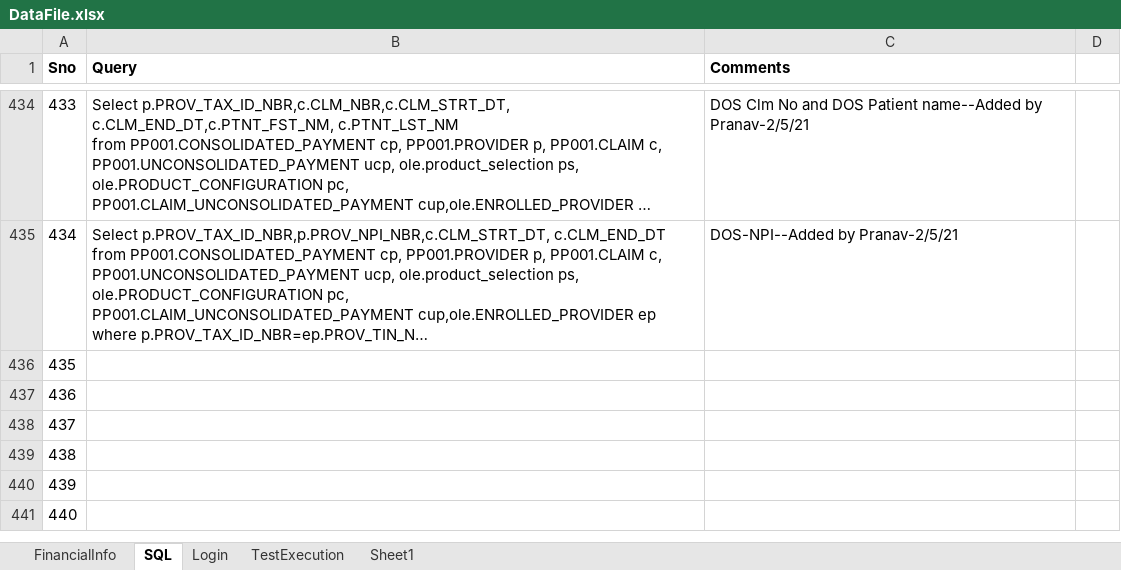
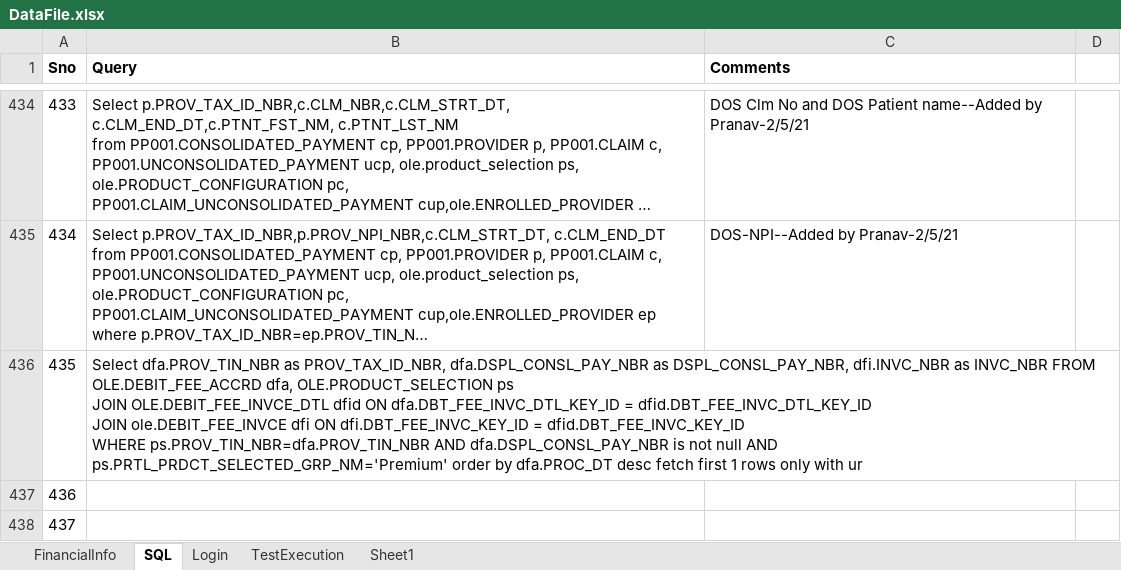
Before and after one commit to yaminichinchinedi/CucumberFramework, an Excel workbook: Online-Portals/UPA/DataFiles/DataFile.xlsx, sheet SQL, drawn as a sheet; only a part is shown, gaps mark what is left out; the shorter side is filled out with more unchanged rows; long unchanged cells end in …; values as stored, in another font and other column widths than the file's, no borders; ↵ is a line break in a cell; the diff names each change by its address in the sheet, - before the commit and + after, or states it on an @@ line.

```diff
--- a/Online-Portals/UPA/DataFiles/DataFile.xlsx (sheet SQL)
+++ b/Online-Portals/UPA/DataFiles/DataFile.xlsx (sheet SQL)
-B436 (Query): (empty)
+B436 (Query): Select dfa.PROV_TIN_NBR as PROV_TAX_ID_NBR, dfa.DSPL_CONSL_PAY_NBR as DSPL_CONSL_PAY_NBR, dfi.INVC_NBR as INVC_NBR FROM OLE.DEBIT_FEE_ACCRD dfa, OLE.PRODUCT_SELECTION ps ↵ JOIN OLE.DEBIT_FEE_INVCE_DTL dfid ON dfa.DBT_FEE_INVC_DTL_KEY_ID = dfid.DBT_FEE_INVC_DTL_KEY_ID ↵ JOIN ole.DEBIT_FEE_INVCE dfi ON dfi.DBT_FEE_INVC_KEY_ID = dfid.DBT_FEE_INVC_KEY_ID ↵ WHERE ps.PROV_TIN_NBR=dfa.PROV_TIN_NBR AND dfa.DSPL_CONSL_PAY_NBR is not null AND ↵ ps.PRTL_PRDCT_SELECTED_GRP_NM='Premium' order by dfa.PROC_DT desc fetch first 1 rows only with ur
```
Also changed, not shown: 2 other files.
